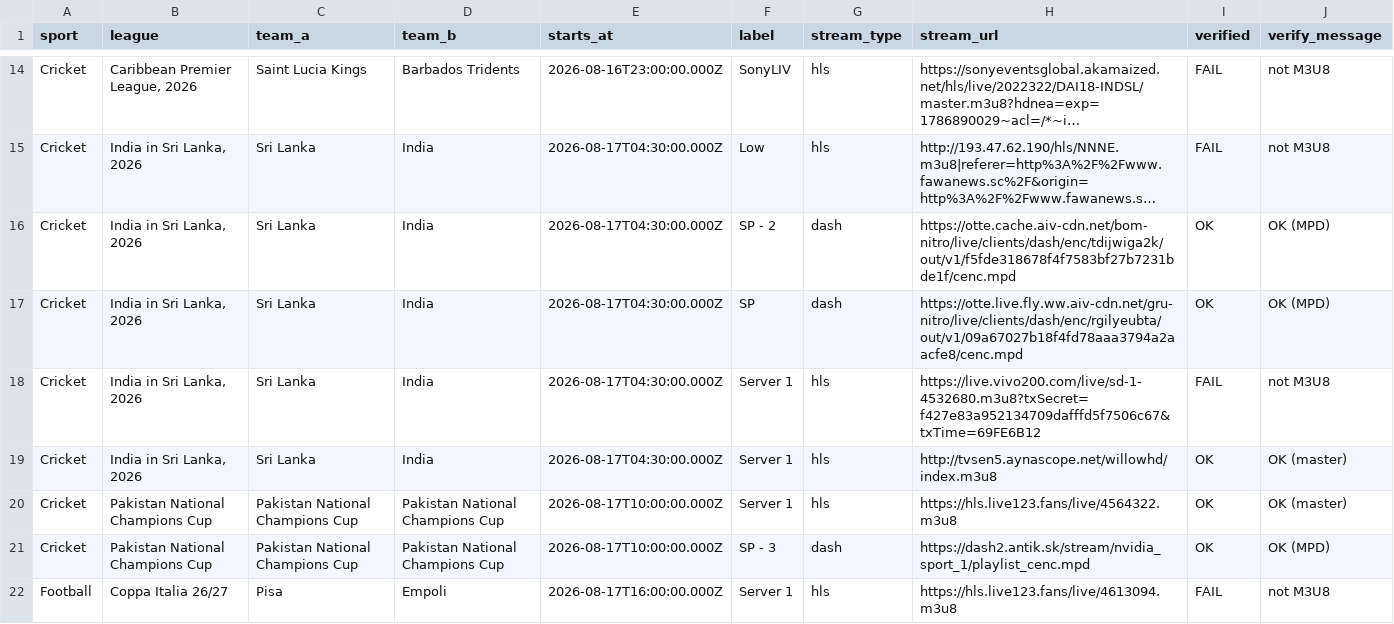
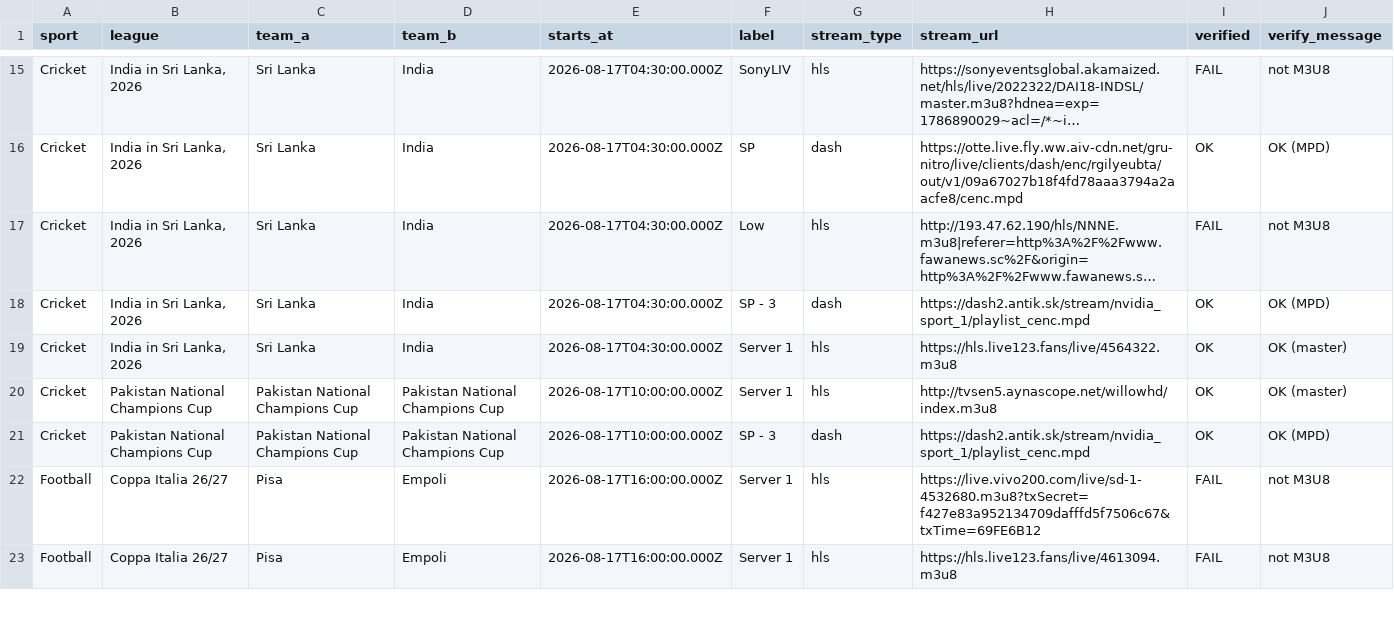
Before and after one commit to khadembd/sportzfy-playlist, a CSV file: output/sportzfy_streams.csv, drawn as a sheet; only a part is shown, gaps mark what is left out; long unchanged cells end in …; removed rows and columns are numbered as before the commit, all else as after; the diff covers the shown part only; the diff names each change by its address in the sheet, - before the commit and + after, or states it on an @@ line.

```diff
--- a/output/sportzfy_streams.csv
+++ b/output/sportzfy_streams.csv
-B15 (league): Caribbean Premier League, 2026
+B15 (league): India in Sri Lanka, 2026
-C15 (team_a): Saint Lucia Kings
+C15 (team_a): Sri Lanka
-D15 (team_b): Barbados Tridents
+D15 (team_b): India
-E15 (starts_at): 2026-08-16T23:00:00.000Z
+E15 (starts_at): 2026-08-17T04:30:00.000Z
@@ row 17 moved to row 16: Cricket @@
-F18 (label): SP - 2
+F18 (label): SP - 3
-H18 (stream_url): https://otte.cache.aiv-cdn.net/bom-nitro/live/clients/dash/enc/tdijwiga2k/out/v1/f5fde318678f4f7583bf27b7231bde1f/cenc.mpd
+H18 (stream_url): https://dash2.antik.sk/stream/nvidia_sport_1/playlist_cenc.mpd
-row 18: Cricket | India in Sri Lanka, 2026 | Sri Lanka | India | 2026-08-17T04:30:00.000Z | Server 1 | hls | https://live.vivo200.com/live/sd-1-4532680.m3u8?txSecret=f427e83a952134709dafffd5f7506c67&txTime=69FE6B12 | FAIL | not M3U8
-H19 (stream_url): http://tvsen5.aynascope.net/willowhd/index.m3u8
+H19 (stream_url): https://hls.live123.fans/live/4564322.m3u8
-H20 (stream_url): https://hls.live123.fans/live/4564322.m3u8
+H20 (stream_url): http://tvsen5.aynascope.net/willowhd/index.m3u8
+row 22: Football | Coppa Italia 26/27 | Pisa | Empoli | 2026-08-17T16:00:00.000Z | Server 1 | hls | https://live.vivo200.com/live/sd-1-4532680.m3u8?txSecret=f427e83a952134709dafffd5f7506c67&txTime=69FE6B12 | FAIL | not M3U8
```
Also changed, not shown: 3 added rows, 3 removed rows and 83 edited cells elsewhere in this file, 9 other files.
